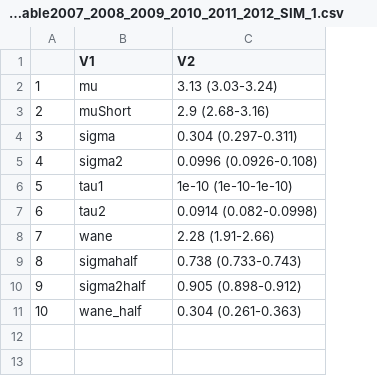
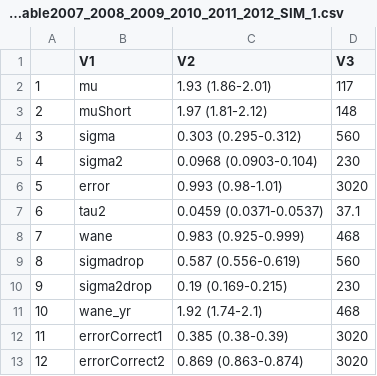
Before and after one commit to adamkucharski/flu-model, a CSV file: sero_model/plot_simulations/param_table2007_2008_2009_2010_2011_2012_SIM_1.csv, drawn as a sheet; removed rows and columns are numbered as before the commit, all else as after; the diff names each change by its address in the sheet, - before the commit and + after, or states it on an @@ line.

Commit message:
refine plot axes

```diff
--- a/sero_model/plot_simulations/param_table2007_2008_2009_2010_2011_2012_SIM_1.csv
+++ b/sero_model/plot_simulations/param_table2007_2008_2009_2010_2011_2012_SIM_1.csv
-column C (V2), rows 2-11: 3.13 (3.03-3.24) | 2.9 (2.68-3.16) | 0.304 (0.297-0.311) | 0.0996 (0.0926-0.108) | 1e-10 (1e-10-1e-10) | 0.0914 (0.082-0.0998) | 2.28 (1.91-2.66) | 0.738 (0.733-0.743) | 0.905 (0.898-0.912) | 0.304 (0.261-0.363)
+column C (V2), rows 2-11: 1.93 (1.86-2.01) | 1.97 (1.81-2.12) | 0.303 (0.295-0.312) | 0.0968 (0.0903-0.104) | 0.993 (0.98-1.01) | 0.0459 (0.0371-0.0537) | 0.983 (0.925-0.999) | 0.587 (0.556-0.619) | 0.19 (0.169-0.215) | 1.92 (1.74-2.1)
+column D (V3), rows 2-11: 117 | 148 | 560 | 230 | 3020 | 37.1 | 468 | 560 | 230 | 468
-B6 (V1): tau1
+B6 (V1): error
-B9 (V1): sigmahalf
+B9 (V1): sigmadrop
-B10 (V1): sigma2half
+B10 (V1): sigma2drop
-B11 (V1): wane_half
+B11 (V1): wane_yr
+row 12: 11 | errorCorrect1 | 0.385 (0.38-0.39) | 3020
+row 13: 12 | errorCorrect2 | 0.869 (0.863-0.874) | 3020
```
Also changed, not shown: sero_model/plot_simulations/param_table2007_2008_2009_2010_2011_2012_1_H3HN.csv, sero_model/plot_simulations/param_table2007_2008_2009_2010_2011_2012_2_H3HN.csv, 11 other files.
